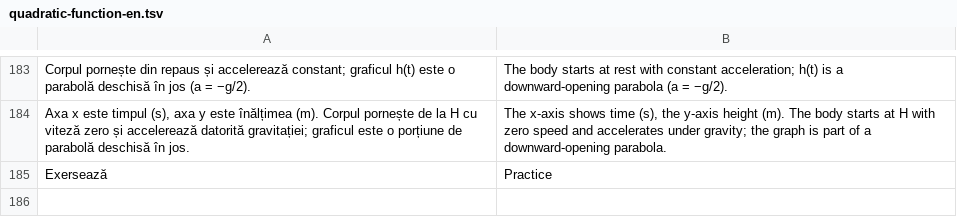
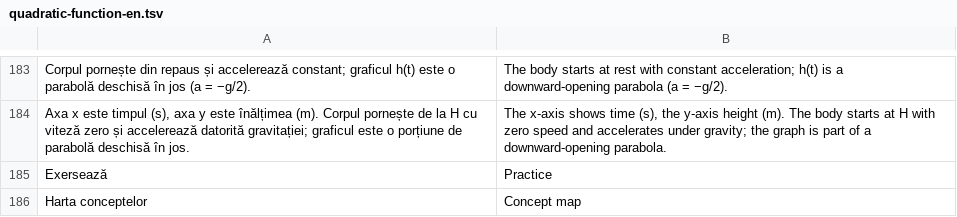
Before and after one commit to traianan/praxis-physics-lab, a TSV file: scripts/adaptations/quadratic-function-en.tsv, drawn as a sheet; only a part is shown, gaps mark what is left out.

Commit message:
Add classroom concept map to quadratic lesson

```diff
--- a/scripts/adaptations/quadratic-function-en.tsv
+++ b/scripts/adaptations/quadratic-function-en.tsv
@@ -185 +185,2 @@ Axa x este timpul (s), axa y este înălțimea (m). Corpul pornește de la H cu
 Exersează	Practice
+Harta conceptelor	Concept map
```
Also changed, not shown: 16 other files.
